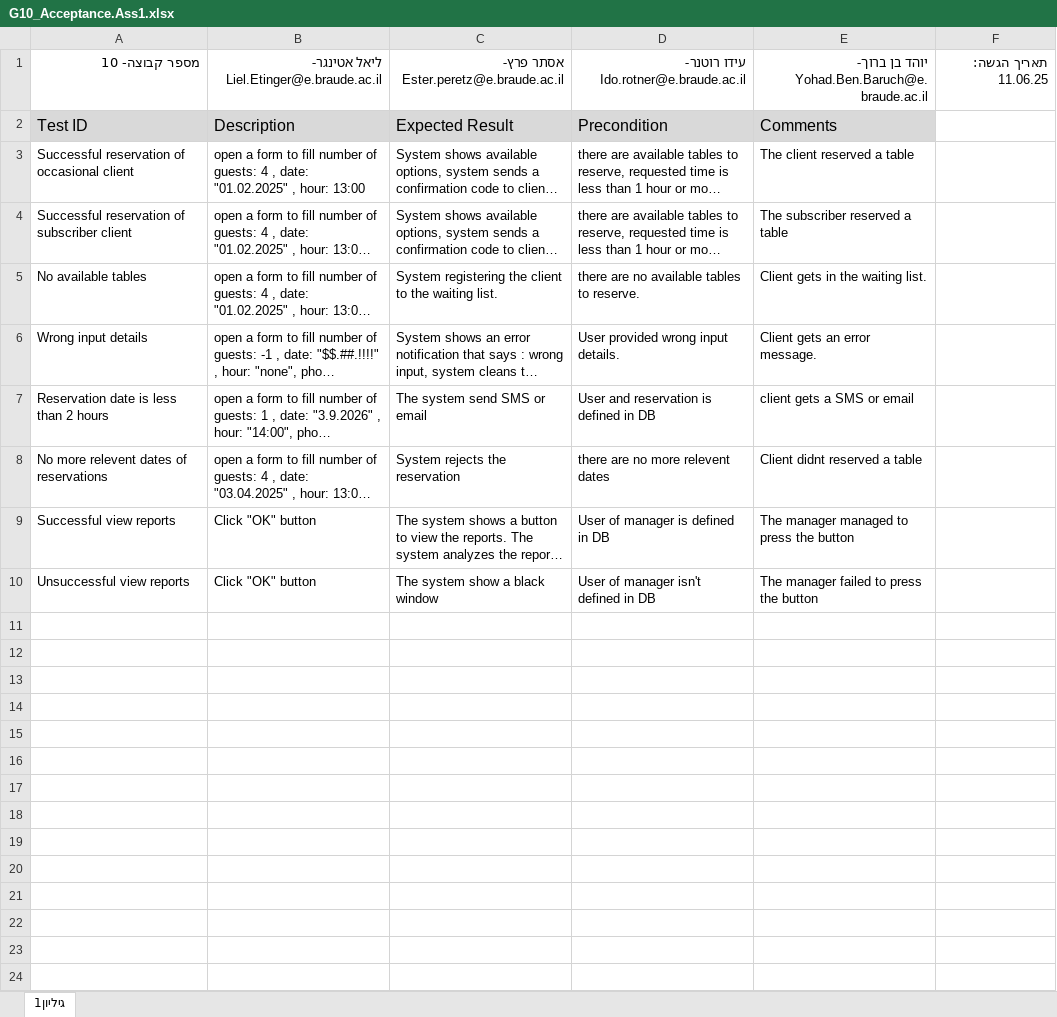
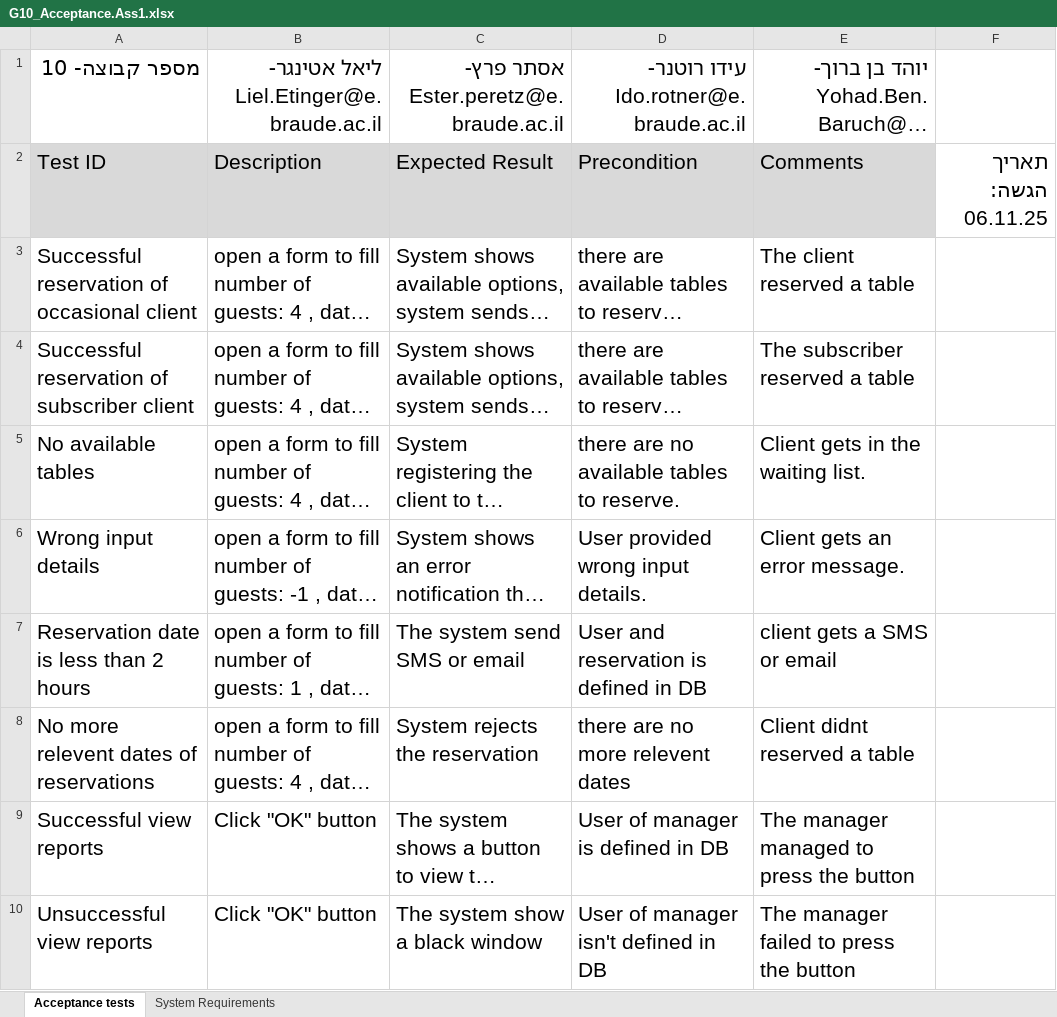
Before and after one commit to esterperetz/MiddleProject, an Excel workbook: G10_Acceptance.Ass1.xlsx, sheet Acceptance tests, drawn as a sheet; long unchanged cells end in …; values as stored, in another font and other column widths than the file's, no borders; the diff names each change by its address in the sheet, - before the commit and + after, or states it on an @@ line.

Commit message:
add System Requirements sheet to Excel file

```diff
--- a/G10_Acceptance.Ass1.xlsx (sheet Acceptance tests)
+++ b/G10_Acceptance.Ass1.xlsx (sheet Acceptance tests)
-sheet tab: גיליון1
+sheet tab: Acceptance tests
+sheet tab: System Requirements
@@ A1:E10 text size: larger @@
-F1: תאריך הגשה: 11.06.25
+F1: (empty)
-F2: (empty)
+F2: תאריך הגשה: 06.11.25
```
